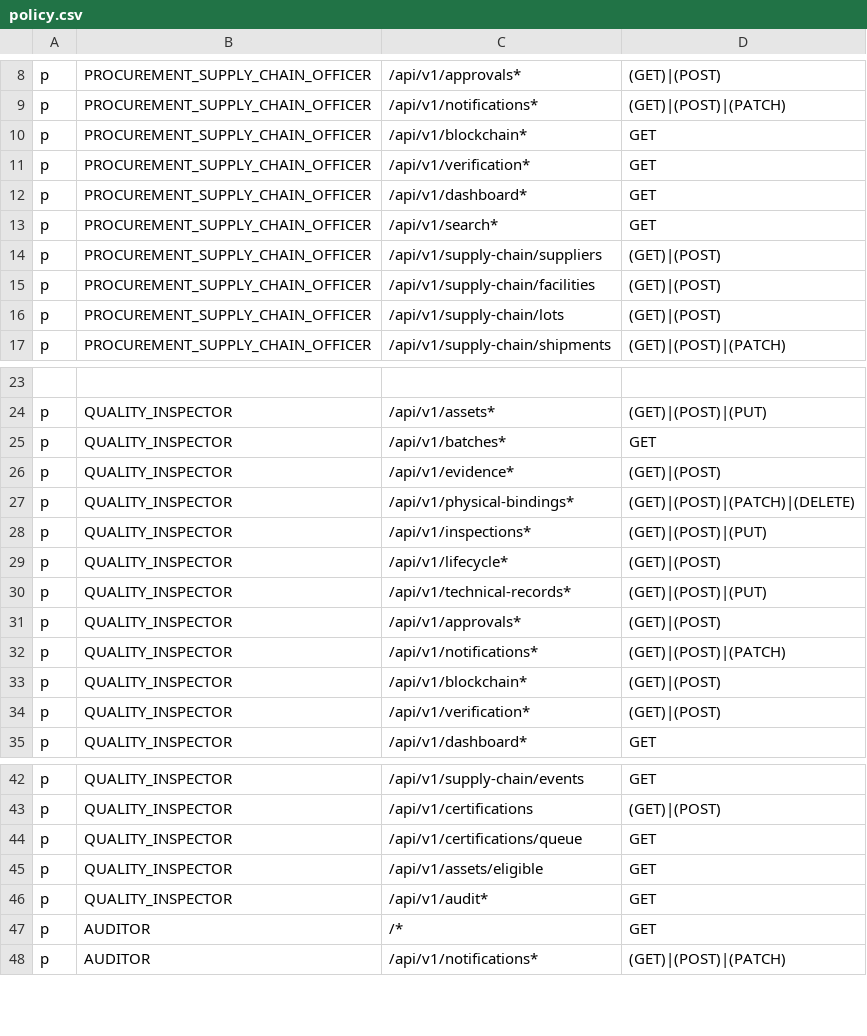
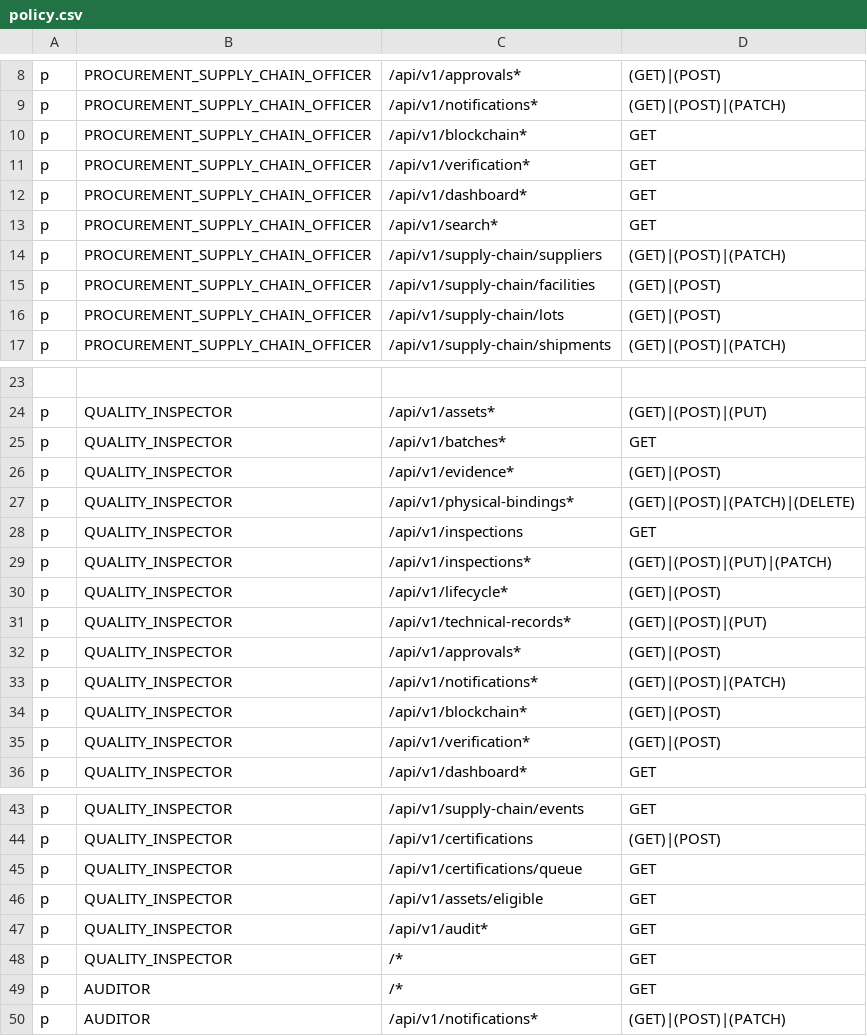
Before and after one commit to prathmesh2028/NOVEXA_BLOCKCHAIN, a CSV file: backend/src/core/casbin/policy.csv, drawn as a sheet; only a part is shown, gaps mark what is left out.

```diff
--- a/backend/src/core/casbin/policy.csv
+++ b/backend/src/core/casbin/policy.csv
@@ -13,3 +13,3 @@ p, PROCUREMENT_SUPPLY_CHAIN_OFFICER, /api/v1/dashboard*, GET
 p, PROCUREMENT_SUPPLY_CHAIN_OFFICER, /api/v1/search*, GET
-p, PROCUREMENT_SUPPLY_CHAIN_OFFICER, /api/v1/supply-chain/suppliers, (GET)|(POST)
+p, PROCUREMENT_SUPPLY_CHAIN_OFFICER, /api/v1/supply-chain/suppliers, (GET)|(POST)|(PATCH)
 p, PROCUREMENT_SUPPLY_CHAIN_OFFICER, /api/v1/supply-chain/facilities, (GET)|(POST)
@@ -27,3 +27,4 @@ p, QUALITY_INSPECTOR, /api/v1/evidence*, (GET)|(POST)
 p, QUALITY_INSPECTOR, /api/v1/physical-bindings*, (GET)|(POST)|(PATCH)|(DELETE)
-p, QUALITY_INSPECTOR, /api/v1/inspections*, (GET)|(POST)|(PUT)
+p, QUALITY_INSPECTOR, /api/v1/inspections, GET
+p, QUALITY_INSPECTOR, /api/v1/inspections*, (GET)|(POST)|(PUT)|(PATCH)
 p, QUALITY_INSPECTOR, /api/v1/lifecycle*, (GET)|(POST)
@@ -46,2 +47,3 @@ p, QUALITY_INSPECTOR, /api/v1/assets/eligible, GET
 p, QUALITY_INSPECTOR, /api/v1/audit*, GET
+p, QUALITY_INSPECTOR, /*, GET
 p, AUDITOR, /*, GET
```
Also changed, not shown: 32 other files.
